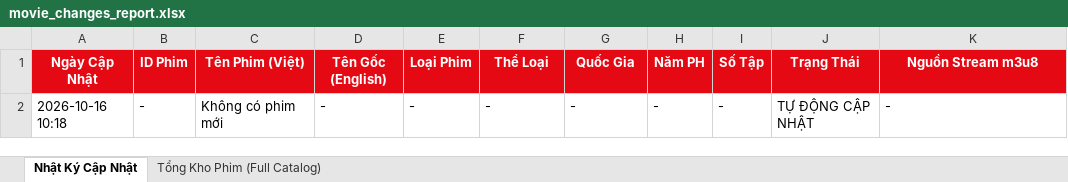
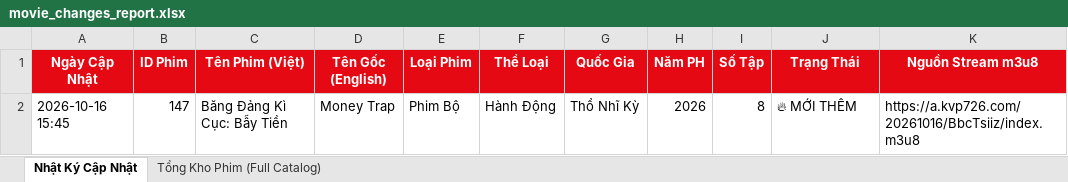
Before and after one commit to exorcisthb/Phim, an Excel workbook: movie_changes_report.xlsx, sheet Nhật Ký Cập Nhật, drawn as a sheet; values as stored, in another font and other column widths than the file's, no borders; removed rows and columns are numbered as before the commit, all else as after; the diff names each change by its address in the sheet, - before the commit and + after, or states it on an @@ line.

```diff
--- a/movie_changes_report.xlsx (sheet Nhật Ký Cập Nhật)
+++ b/movie_changes_report.xlsx (sheet Nhật Ký Cập Nhật)
-row 2: 2026-10-16 10:18 | - | Không có phim mới | - | - | - | - | - | - | TỰ ĐỘNG CẬP NHẬT | -
+row 2: 2026-10-16 15:45 | 147 | Băng Đảng Kì Cục: Bẫy Tiền | Money Trap | Phim Bộ | Hành Động | Thổ Nhĩ Kỳ | 2026 | 8 | 🔥 MỚI THÊM | https://a.kvp726.com/20261016/BbcTsiiz/index.m3u8
```
Also changed, not shown: sheet Tổng Kho Phim (Full Catalog), 2 other files.
